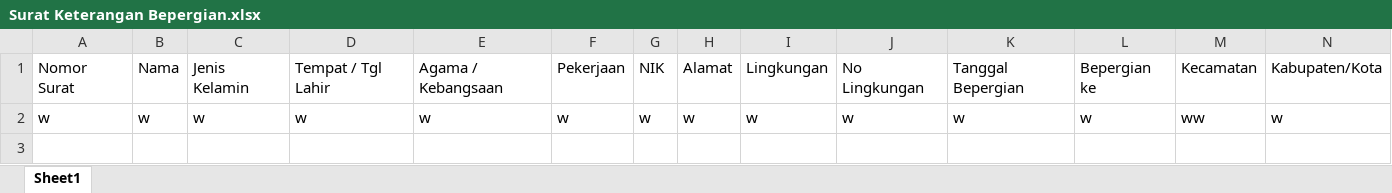
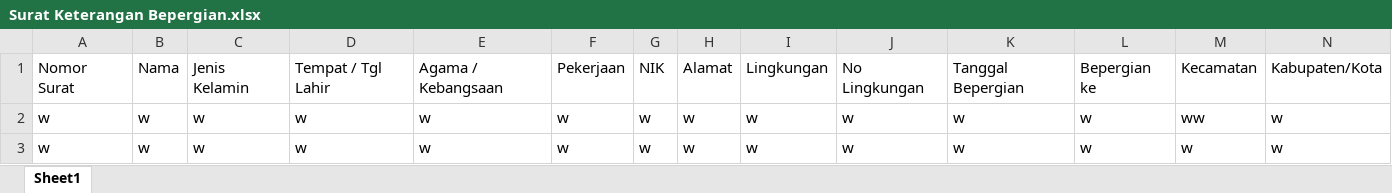
Before and after one commit to makrufboy/Adminstrasi, an Excel workbook: src/sample/template/Surat Keterangan Bepergian.xlsx, sheet Sheet1, drawn as a sheet; only a part is shown; values as stored, in another font and other column widths than the file's, no borders; rows hold the shown columns only; the diff names each change by its address in the sheet, - before the commit and + after, or states it on an @@ line.

Commit message:
udah cek template word

```diff
--- a/src/sample/template/Surat Keterangan Bepergian.xlsx (sheet Sheet1)
+++ b/src/sample/template/Surat Keterangan Bepergian.xlsx (sheet Sheet1)
+row 3: w | w | w | w | w | w | w | w | w | w | w | w | w | w
```
Also changed, not shown: 2 other files.
